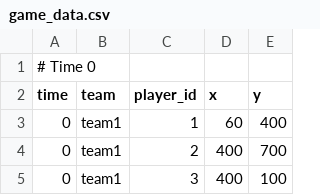
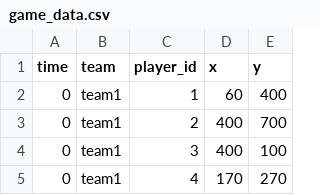
Before and after one commit to tiagopf2/Soccer, a CSV file: game_data.csv, drawn as a sheet; only a part is shown; the shorter side is filled out with more unchanged rows; the diff names each change by its address in the sheet, - before the commit and + after, or states it on an @@ line.

Commit message:
Update game_data.csv

```diff
--- a/game_data.csv
+++ b/game_data.csv
-row 1: # Time 0
```
